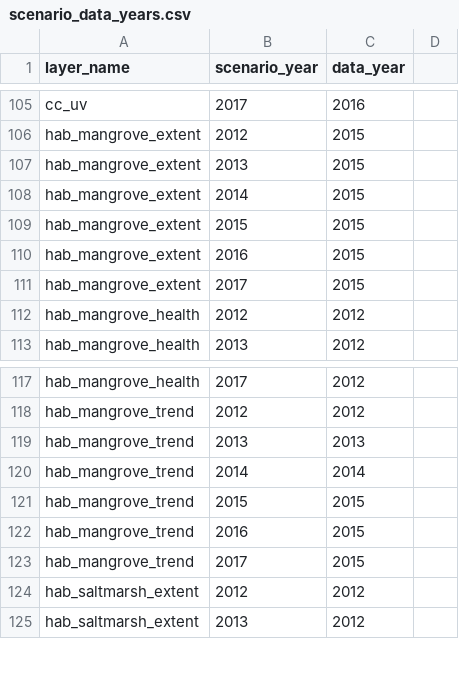
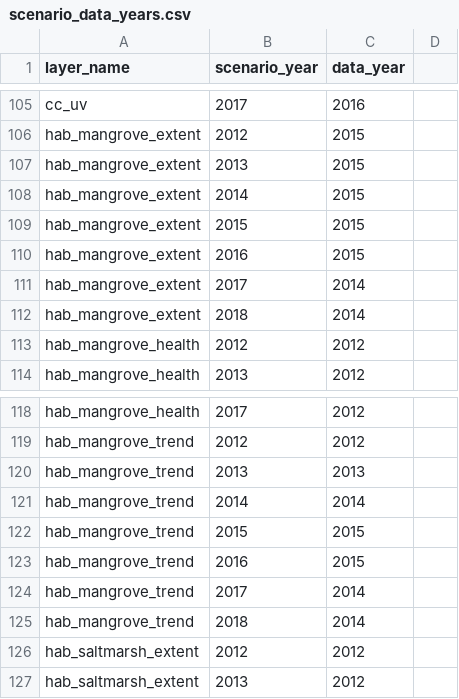
Before and after one commit to OHI-Science/ken, a CSV file: region2017/conf/scenario_data_years.csv, drawn as a sheet; only a part is shown, gaps mark what is left out.

Commit message:
added in details for new mangrove extent and trend. in calculate_Scores scenario_years set to 2017, therefore for CS, CP needed to change year from 2015 to 2014 otherwise was producing an error (no 2015 data in new layers).

```diff
--- a/region2017/conf/scenario_data_years.csv
+++ b/region2017/conf/scenario_data_years.csv
@@ -110,3 +110,4 @@ hab_mangrove_extent,2015,2015,
 hab_mangrove_extent,2016,2015,
-hab_mangrove_extent,2017,2015,
+hab_mangrove_extent,2017,2014,
+hab_mangrove_extent,2018,2014,
 hab_mangrove_health,2012,2012,
@@ -122,3 +123,4 @@ hab_mangrove_trend,2015,2015,
 hab_mangrove_trend,2016,2015,
-hab_mangrove_trend,2017,2015,
+hab_mangrove_trend,2017,2014,
+hab_mangrove_trend,2018,2014,
 hab_saltmarsh_extent,2012,2012,
```
